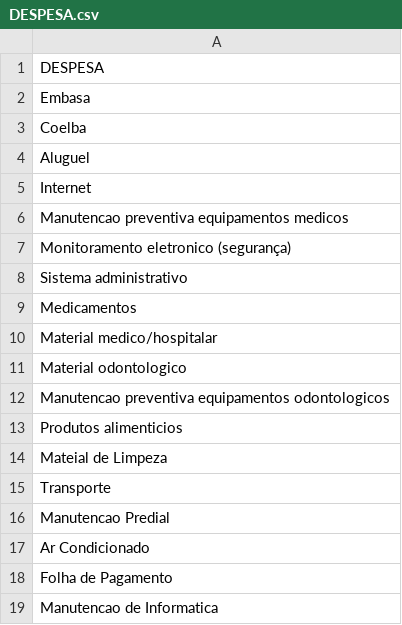
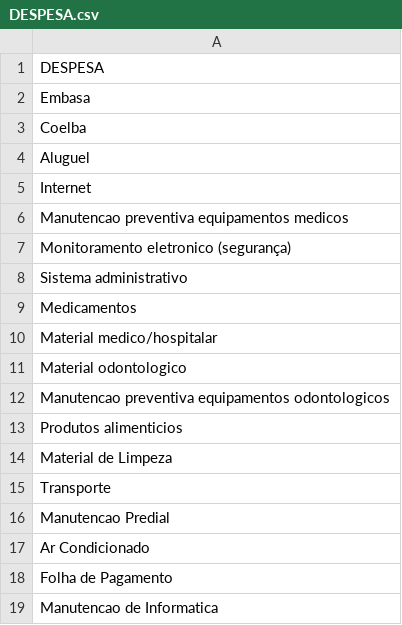
Before and after one commit to amandaricari/sistema-despesas-saude, a CSV file: DESPESA.csv, drawn as a sheet.

Commit message:
Update DESPESA.csv

```diff
--- a/DESPESA.csv
+++ b/DESPESA.csv
@@ -13,3 +13,3 @@ Manutencao preventiva equipamentos odontologicos
 Produtos alimenticios
-Mateial de Limpeza
+Material de Limpeza
 Transporte
```
